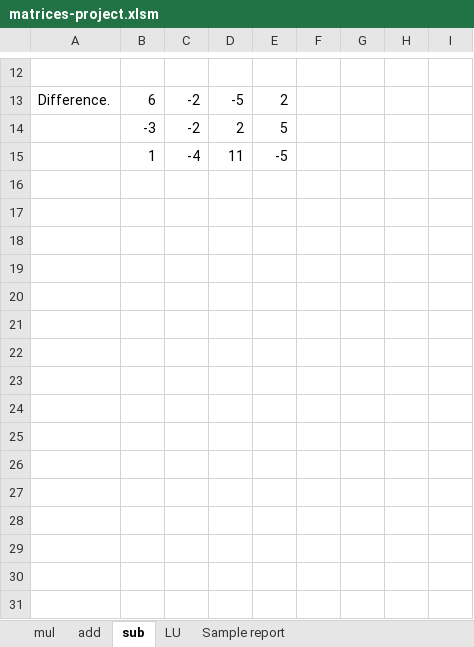
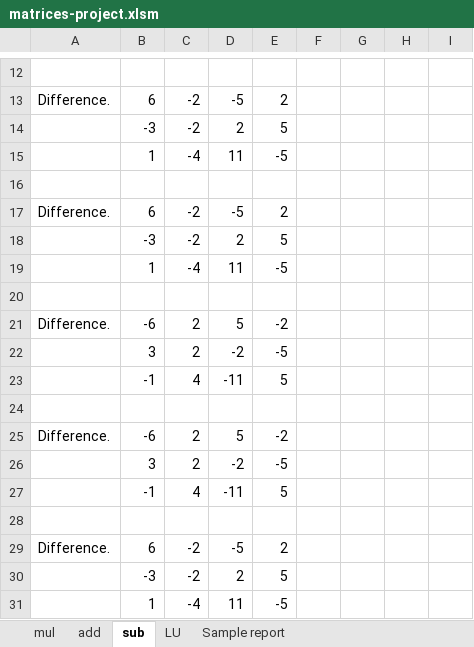
Before and after one commit to poteznyziomek/VBAMatrices, an Excel workbook: matrices-project.xlsm, sheet sub, drawn as a sheet; only a part is shown, gaps mark what is left out; values as stored, in another font and other column widths than the file's, no borders; the diff names each change by its address in the sheet, - before the commit and + after, or states it on an @@ line.

Commit message:
Subtraction is now a function called from a procedure.

```diff
--- a/matrices-project.xlsm (sheet sub)
+++ b/matrices-project.xlsm (sheet sub)
+row 16: (empty)
+row 17: Difference. | 6 | -2 | -5 | 2
+row 18:  | -3 | -2 | 2 | 5
+row 19:  | 1 | -4 | 11 | -5
+row 20: (empty)
+row 21: Difference. | -6 | 2 | 5 | -2
+row 22:  | 3 | 2 | -2 | -5
+row 23:  | -1 | 4 | -11 | 5
+row 24: (empty)
+row 25: Difference. | -6 | 2 | 5 | -2
+row 26:  | 3 | 2 | -2 | -5
+row 27:  | -1 | 4 | -11 | 5
+row 28: (empty)
+row 29: Difference. | 6 | -2 | -5 | 2
+row 30:  | -3 | -2 | 2 | 5
+row 31:  | 1 | -4 | 11 | -5
```
